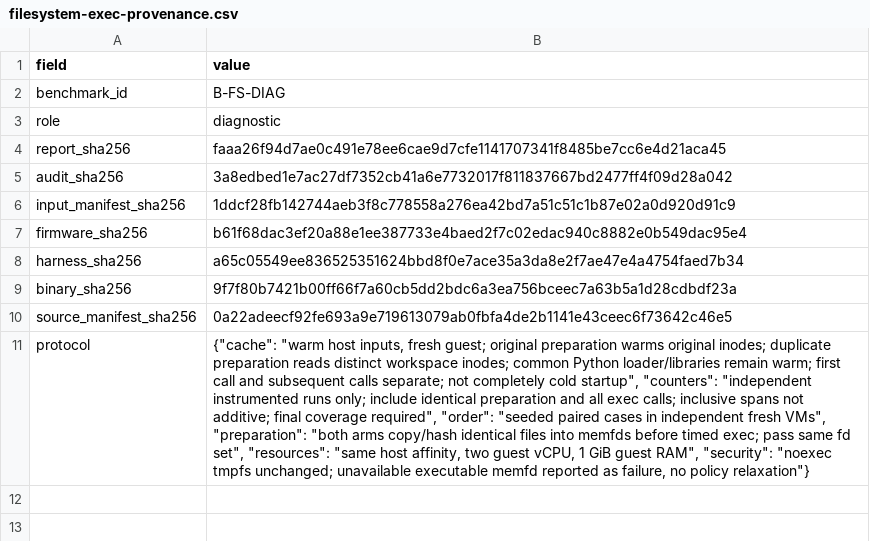
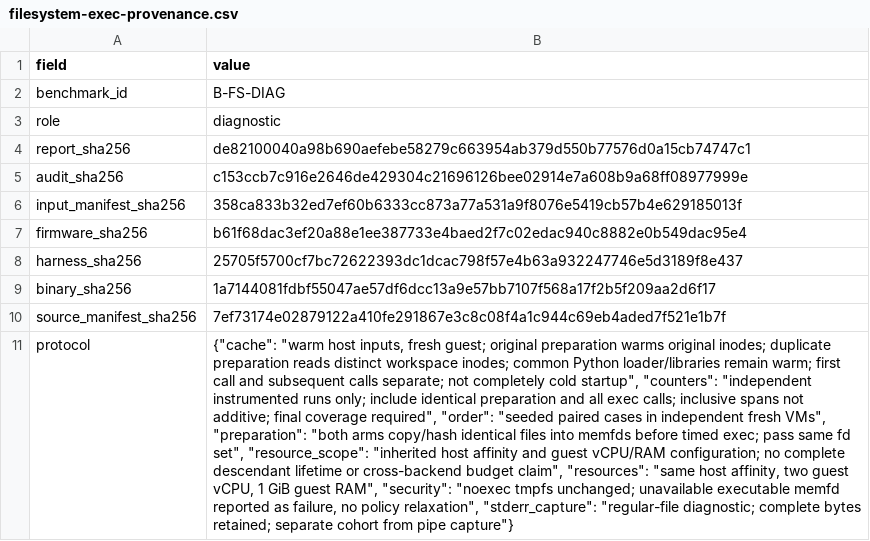
Before and after one commit to DeepLink-org/pvisor, a CSV file: docs/src/en/design/filesystem-exec-provenance.csv, drawn as a sheet; the diff names each change by its address in the sheet, - before the commit and + after, or states it on an @@ line.

Commit message:
Expand benchmark diagnostics and lazy-image design
- Add scratch controls, cache accounting, provenance checks, FUSE
  receipts,
  and kernel capability validation
- Publish diagnostic counters and clarify benchmark evidence boundaries
- Document the unimplemented Lazy Image V2 format, roadmap, and
  migration
  constraints in English and Chinese docs

```diff
--- a/docs/src/en/design/filesystem-exec-provenance.csv
+++ b/docs/src/en/design/filesystem-exec-provenance.csv
-B4 (value): faaa26f94d7ae0c491e78ee6cae9d7cfe1141707341f8485be7cc6e4d21aca45
+B4 (value): de82100040a98b690aefebe58279c663954ab379d550b77576d0a15cb74747c1
-B5 (value): 3a8edbed1e7ac27df7352cb41a6e7732017f811837667bd2477ff4f09d28a042
+B5 (value): c153ccb7c916e2646de429304c21696126bee02914e7a608b9a68ff08977999e
-B6 (value): 1ddcf28fb142744aeb3f8c778558a276ea42bd7a51c51c1b87e02a0d920d91c9
+B6 (value): 358ca833b32ed7ef60b6333cc873a77a531a9f8076e5419cb57b4e629185013f
-B8 (value): a65c05549ee836525351624bbd8f0e7ace35a3da8e2f7ae47e4a4754faed7b34
+B8 (value): 25705f5700cf7bc72622393dc1dcac798f57e4b63a932247746e5d3189f8e437
-B9 (value): 9f7f80b7421b00ff66f7a60cb5dd2bdc6a3ea756bceec7a63b5a1d28cdbdf23a
+B9 (value): 1a7144081fdbf55047ae57df6dcc13a9e57bb7107f568a17f2b5f209aa2d6f17
-B10 (value): 0a22adeecf92fe693a9e719613079ab0fbfa4de2b1141e43ceec6f73642c46e5
+B10 (value): 7ef73174e02879122a410fe291867e3c8c08f4a1c944c69eb4aded7f521e1b7f
-B11 (value): …fd set", "resources": "same host affinity, two guest vCPU, 1 GiB guest RAM", "security": "noexec tmpfs unchanged; unavailable executable memfd reported as failure, no policy relaxation"}
+B11 (value): …fd set", "resource_scope": "inherited host affinity and guest vCPU/RAM configuration; no complete descendant lifetime or cross-backend budget claim", "resources": "same host affinity, two guest vCPU, 1 GiB guest RAM", "security": "noexec tmpfs unchanged; unavailable executable memfd reported as failure, no policy relaxation", "stderr_capture": "regular-file diagnostic; complete bytes retained; separate cohort from pipe capture"}
```
Also changed, not shown: docs/src/zh/design/filesystem-exec-provenance.csv, 58 other files.
